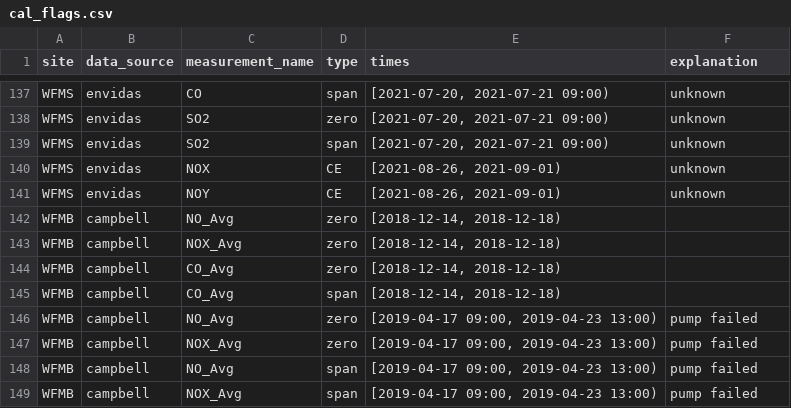
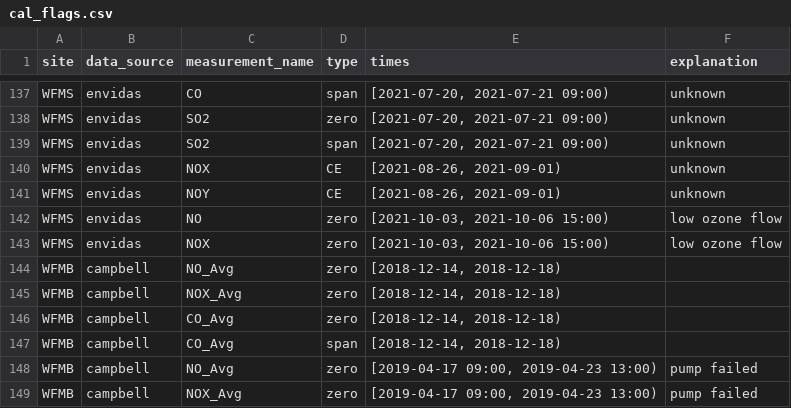
Before and after one commit to ASRCsoft/atmoschem.process, a CSV file: analysis/config/cal_flags.csv, drawn as a sheet; only a part is shown, gaps mark what is left out; the shorter side is filled out with more unchanged rows.

```diff
--- a/analysis/config/cal_flags.csv
+++ b/analysis/config/cal_flags.csv
@@ -141,2 +141,4 @@ WFMS,envidas,NOX,CE,"[2021-08-26, 2021-09-01)",unknown
 WFMS,envidas,NOY,CE,"[2021-08-26, 2021-09-01)",unknown
+WFMS,envidas,NO,zero,"[2021-10-03, 2021-10-06 15:00)",low ozone flow
+WFMS,envidas,NOX,zero,"[2021-10-03, 2021-10-06 15:00)",low ozone flow
 WFMB,campbell,NO_Avg,zero,"[2018-12-14, 2018-12-18)",
```
Also changed, not shown: analysis/config/manual_flags.csv.
